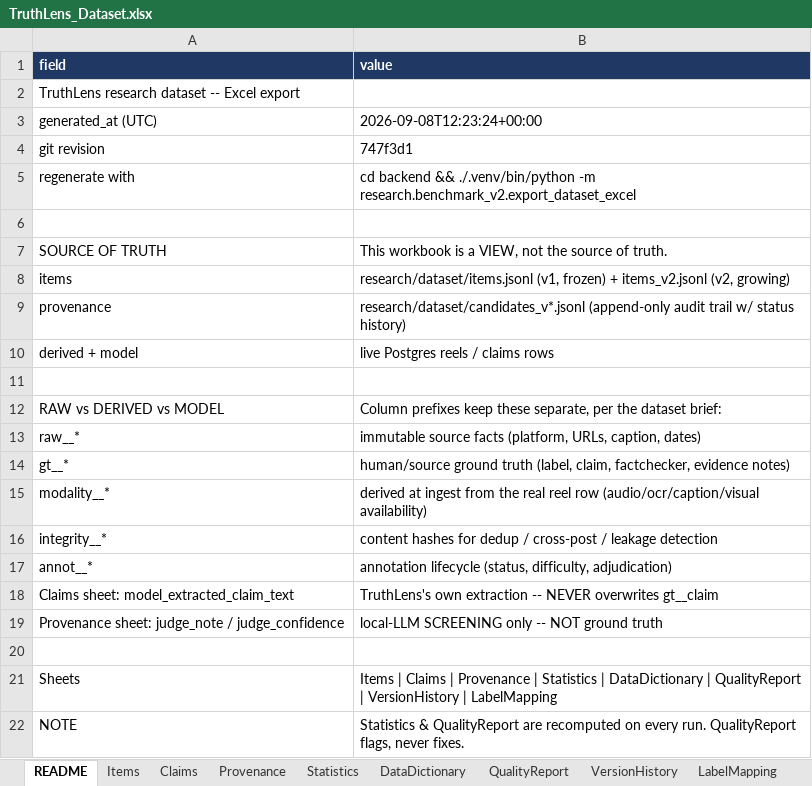
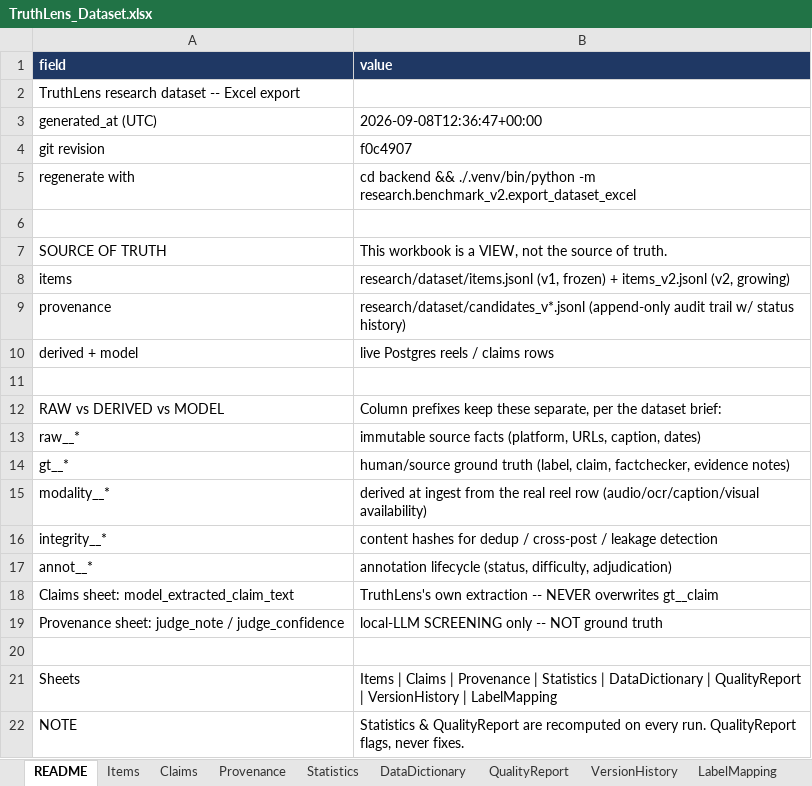
Before and after one commit to Geek-ASR/truthlens, an Excel workbook: research/dataset/TruthLens_Dataset.xlsx, sheet README, drawn as a sheet; values as stored, in another font and other column widths than the file's, no borders; the diff names each change by its address in the sheet, - before the commit and + after, or states it on an @@ line.

```diff
--- a/research/dataset/TruthLens_Dataset.xlsx (sheet README)
+++ b/research/dataset/TruthLens_Dataset.xlsx (sheet README)
-B3 (value): 2026-09-08T12:23:24+00:00
+B3 (value): 2026-09-08T12:36:47+00:00
-B4 (value): 747f3d1
+B4 (value): f0c4907
```
Also changed, not shown: sheet Items, sheet Claims, sheet Statistics, sheet Provenance, sheet VersionHistory, 2 other files.
